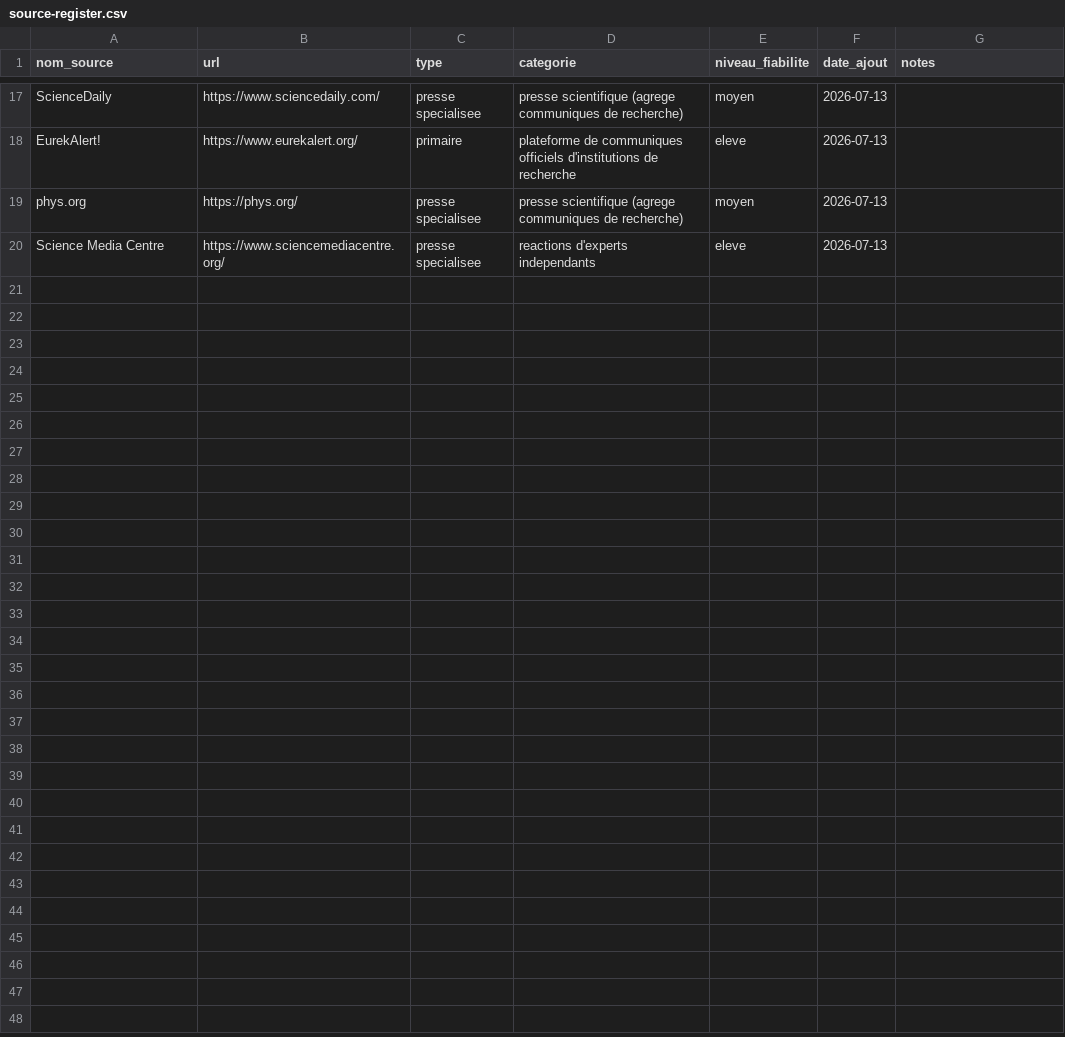
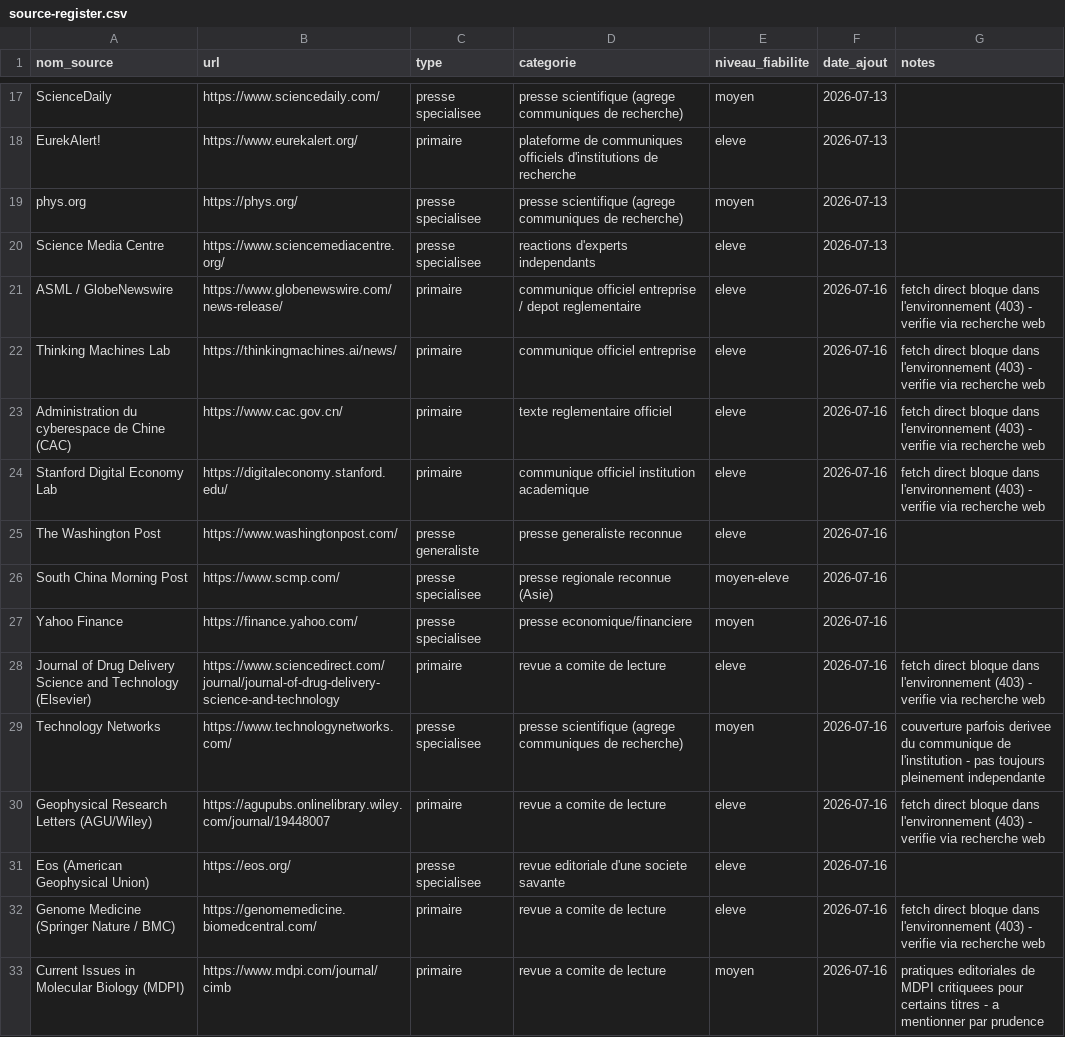
Before and after one commit to perillatjerome/ai-intelligence-watch, a CSV file: data/source-register.csv, drawn as a sheet; only a part is shown, gaps mark what is left out; the diff names each change by its address in the sheet, - before the commit and + after, or states it on an @@ line.

```diff
--- a/data/source-register.csv
+++ b/data/source-register.csv
+row 21: ASML / GlobeNewswire | https://www.globenewswire.com/news-release/ | primaire | communique officiel entreprise / depot reglementaire | eleve | 2026-07-16 | fetch direct bloque dans l'environnement (403) - verifie via recherche web
+row 22: Thinking Machines Lab | https://thinkingmachines.ai/news/ | primaire | communique officiel entreprise | eleve | 2026-07-16 | fetch direct bloque dans l'environnement (403) - verifie via recherche web
+row 23: Administration du cyberespace de Chine (CAC) | https://www.cac.gov.cn/ | primaire | texte reglementaire officiel | eleve | 2026-07-16 | fetch direct bloque dans l'environnement (403) - verifie via recherche web
+row 24: Stanford Digital Economy Lab | https://digitaleconomy.stanford.edu/ | primaire | communique officiel institution academique | eleve | 2026-07-16 | fetch direct bloque dans l'environnement (403) - verifie via recherche web
+row 25: The Washington Post | https://www.washingtonpost.com/ | presse generaliste | presse generaliste reconnue | eleve | 2026-07-16
+row 26: South China Morning Post | https://www.scmp.com/ | presse specialisee | presse regionale reconnue (Asie) | moyen-eleve | 2026-07-16
+row 27: Yahoo Finance | https://finance.yahoo.com/ | presse specialisee | presse economique/financiere | moyen | 2026-07-16
+row 28: Journal of Drug Delivery Science and Technology (Elsevier) | https://www.sciencedirect.com/journal/journal-of-drug-delivery-science-and-technology | primaire | revue a comite de lecture | eleve | 2026-07-16 | fetch direct bloque dans l'environnement (403) - verifie via recherche web
+row 29: Technology Networks | https://www.technologynetworks.com/ | presse specialisee | presse scientifique (agrege communiques de recherche) | moyen | 2026-07-16 | couverture parfois derivee du communique de l'institution - pas toujours pleinement independante
+row 30: Geophysical Research Letters (AGU/Wiley) | https://agupubs.onlinelibrary.wiley.com/journal/19448007 | primaire | revue a comite de lecture | eleve | 2026-07-16 | fetch direct bloque dans l'environnement (403) - verifie via recherche web
+row 31: Eos (American Geophysical Union) | https://eos.org/ | presse specialisee | revue editoriale d'une societe savante | eleve | 2026-07-16
+row 32: Genome Medicine (Springer Nature / BMC) | https://genomemedicine.biomedcentral.com/ | primaire | revue a comite de lecture | eleve | 2026-07-16 | fetch direct bloque dans l'environnement (403) - verifie via recherche web
+row 33: Current Issues in Molecular Biology (MDPI) | https://www.mdpi.com/journal/cimb | primaire | revue a comite de lecture | moyen | 2026-07-16 | pratiques editoriales de MDPI critiquees pour certains titres - a mentionner par prudence
```
Also changed, not shown: data/news-index.csv, data/topic-index.csv, 1 other file.
